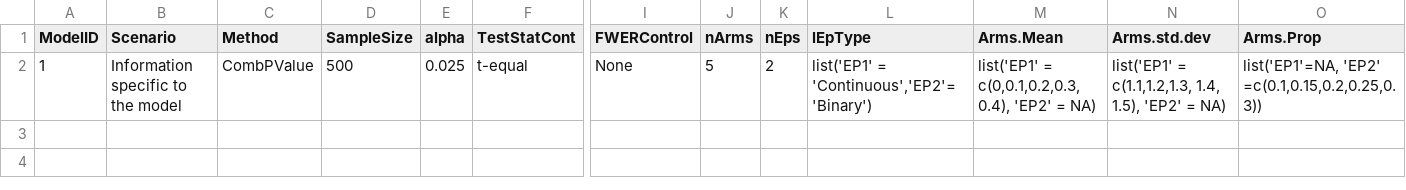
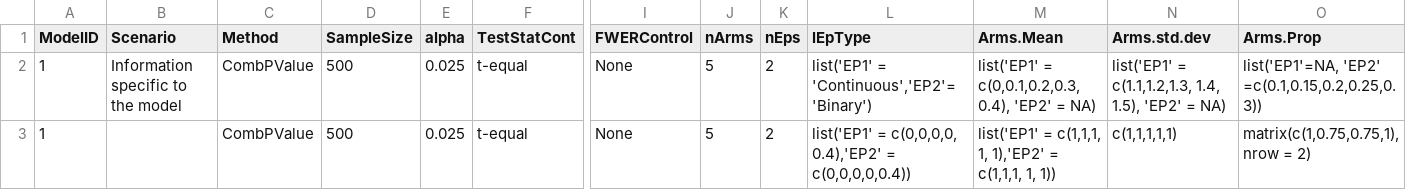
Before and after one commit to Cytel-Inc/AdaptiveGMCP, a CSV file: internalData/TestCases/InputScenariosBinaryNormal.csv, drawn as a sheet; only a part is shown, gaps mark what is left out; rows hold the shown columns only; the diff names each change by its address in the sheet, - before the commit and + after, or states it on an @@ line.

Commit message:
Changes in CER method based on the paper version 19-Aug-2024

```diff
--- a/internalData/TestCases/InputScenariosBinaryNormal.csv
+++ b/internalData/TestCases/InputScenariosBinaryNormal.csv
+row 3: 1 |  | CombPValue | 500 | 0.025 | t-equal | None | 5 | 2 | list('EP1' = c(0,0,0,0, 0.4),'EP2' = c(0,0,0,0,0.4)) | list('EP1' = c(1,1,1, 1, 1),'EP2' = c(1,1,1, 1, 1)) | c(1,1,1,1,1) | matrix(c(1,0.75,0.75,1),nrow = 2)
```
Also changed, not shown: 13 other files.
